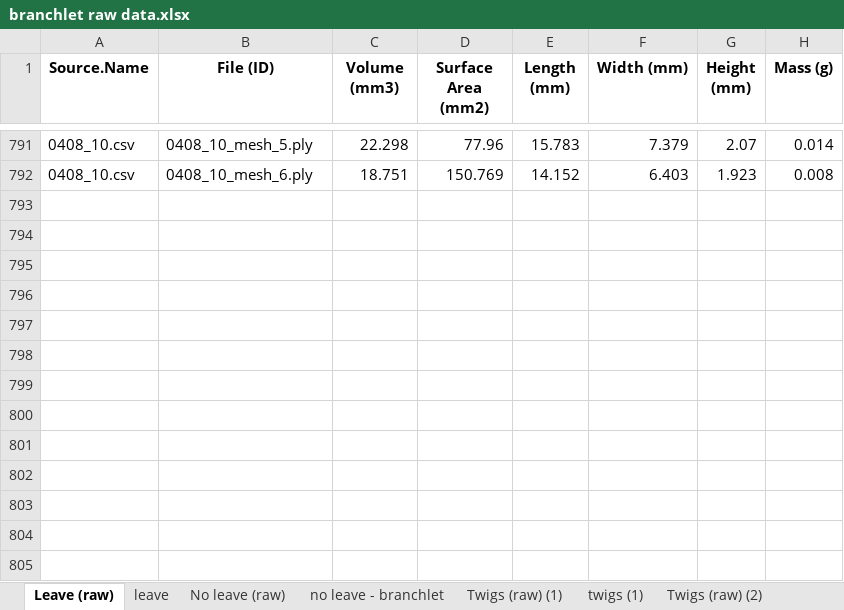
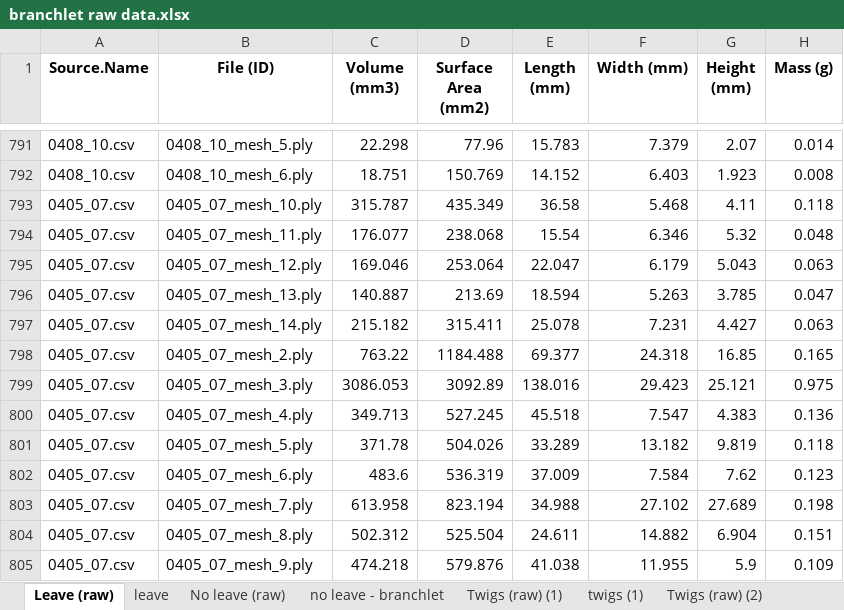
Before and after one commit to NinhGhoster/firebrand-characteristic-statistical-analysis, an Excel workbook: Branchlet/branchlet raw data.xlsx, sheet Leave (raw), drawn as a sheet; only a part is shown, gaps mark what is left out; values as stored, in another font and other column widths than the file's, no borders; the diff names each change by its address in the sheet, - before the commit and + after, or states it on an @@ line.

```diff
--- a/Branchlet/branchlet raw data.xlsx (sheet Leave (raw))
+++ b/Branchlet/branchlet raw data.xlsx (sheet Leave (raw))
+row 793: 0405_07.csv | 0405_07_mesh_10.ply | 315.787 | 435.349 | 36.58 | 5.468 | 4.11 | 0.118
+row 794: 0405_07.csv | 0405_07_mesh_11.ply | 176.077 | 238.068 | 15.54 | 6.346 | 5.32 | 0.048
+row 795: 0405_07.csv | 0405_07_mesh_12.ply | 169.046 | 253.064 | 22.047 | 6.179 | 5.043 | 0.063
+row 796: 0405_07.csv | 0405_07_mesh_13.ply | 140.887 | 213.69 | 18.594 | 5.263 | 3.785 | 0.047
+row 797: 0405_07.csv | 0405_07_mesh_14.ply | 215.182 | 315.411 | 25.078 | 7.231 | 4.427 | 0.063
+row 798: 0405_07.csv | 0405_07_mesh_2.ply | 763.22 | 1184.488 | 69.377 | 24.318 | 16.85 | 0.165
+row 799: 0405_07.csv | 0405_07_mesh_3.ply | 3086.053 | 3092.89 | 138.016 | 29.423 | 25.121 | 0.975
+row 800: 0405_07.csv | 0405_07_mesh_4.ply | 349.713 | 527.245 | 45.518 | 7.547 | 4.383 | 0.136
+row 801: 0405_07.csv | 0405_07_mesh_5.ply | 371.78 | 504.026 | 33.289 | 13.182 | 9.819 | 0.118
+row 802: 0405_07.csv | 0405_07_mesh_6.ply | 483.6 | 536.319 | 37.009 | 7.584 | 7.62 | 0.123
+row 803: 0405_07.csv | 0405_07_mesh_7.ply | 613.958 | 823.194 | 34.988 | 27.102 | 27.689 | 0.198
+row 804: 0405_07.csv | 0405_07_mesh_8.ply | 502.312 | 525.504 | 24.611 | 14.882 | 6.904 | 0.151
+row 805: 0405_07.csv | 0405_07_mesh_9.ply | 474.218 | 579.876 | 41.038 | 11.955 | 5.9 | 0.109
```
Also changed, not shown: sheet leave, Candlebark/candlebark.xlsx, 2 other files.
